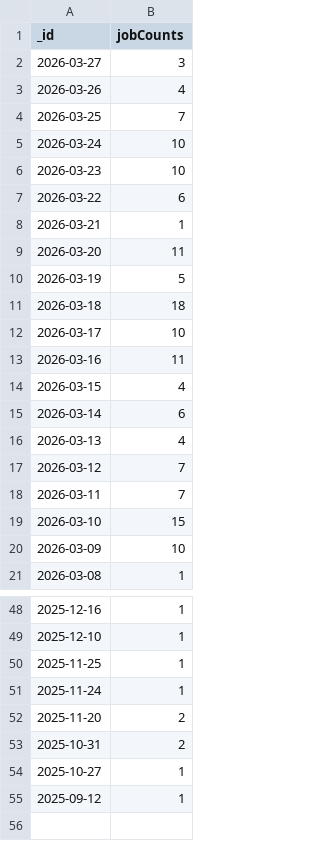
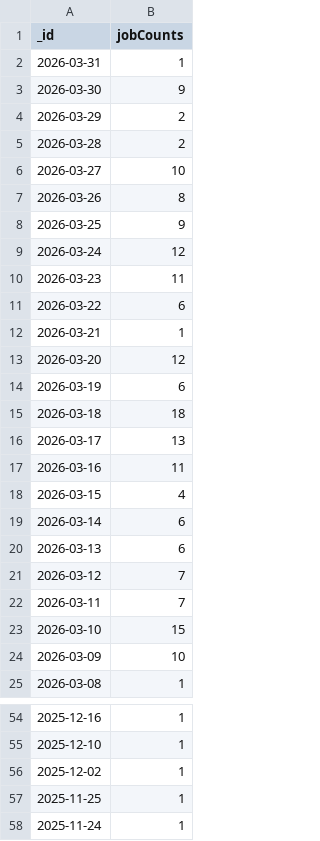
Before and after one commit to Phamminh2012/Data-Engineering-project, a CSV file: dags/job_counts.csv, drawn as a sheet; only a part is shown, gaps mark what is left out; the shorter side is filled out with more unchanged rows; the diff covers the shown part only.

```diff
--- a/dags/job_counts.csv
+++ b/dags/job_counts.csv
@@ -1,13 +1,17 @@
 _id,jobCounts
-2026-03-27,3
-2026-03-26,4
-2026-03-25,7
-2026-03-24,10
-2026-03-23,10
+2026-03-31,1
+2026-03-30,9
+2026-03-29,2
+2026-03-28,2
+2026-03-27,10
+2026-03-26,8
+2026-03-25,9
+2026-03-24,12
+2026-03-23,11
 2026-03-22,6
 2026-03-21,1
-2026-03-20,11
-2026-03-19,5
+2026-03-20,12
+2026-03-19,6
 2026-03-18,18
-2026-03-17,10
+2026-03-17,13
 2026-03-16,11
@@ -15,3 +19,3 @@ _id,jobCounts
 2026-03-14,6
-2026-03-13,4
+2026-03-13,6
 2026-03-12,7
@@ -49,2 +55,3 @@ _id,jobCounts
 2025-12-10,1
+2025-12-02,1
 2025-11-25,1
```
Also changed, not shown: 2 added rows and 5 edited cells elsewhere in this file, dags/CoefficeintReport.csv, dags/top_skills.csv, 8 other files.
